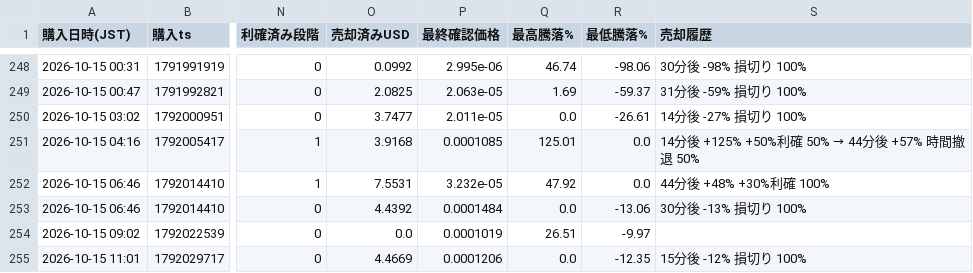
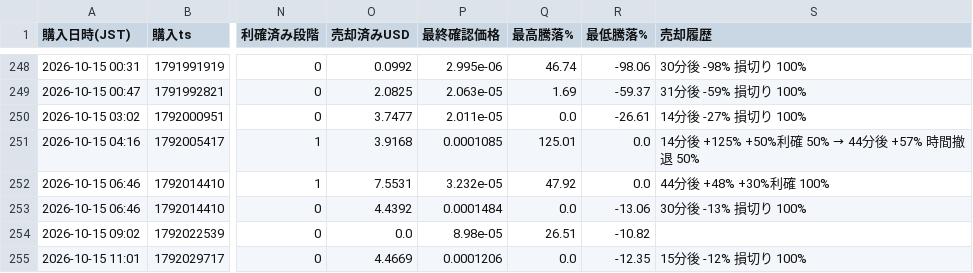
Before and after one commit to kokikkkk44/meme-scanner, a CSV file: data/paper_trades.csv, drawn as a sheet; only a part is shown, gaps mark what is left out; the diff names each change by its address in the sheet, - before the commit and + after, or states it on an @@ line.

```diff
--- a/data/paper_trades.csv
+++ b/data/paper_trades.csv
-P254 (最終確認価格): 0.0001019
+P254 (最終確認価格): 8.98e-05
-R254 (最低騰落%): -9.97
+R254 (最低騰落%): -10.82
```
Also changed, not shown: data/candidates.csv, 2 other files.
